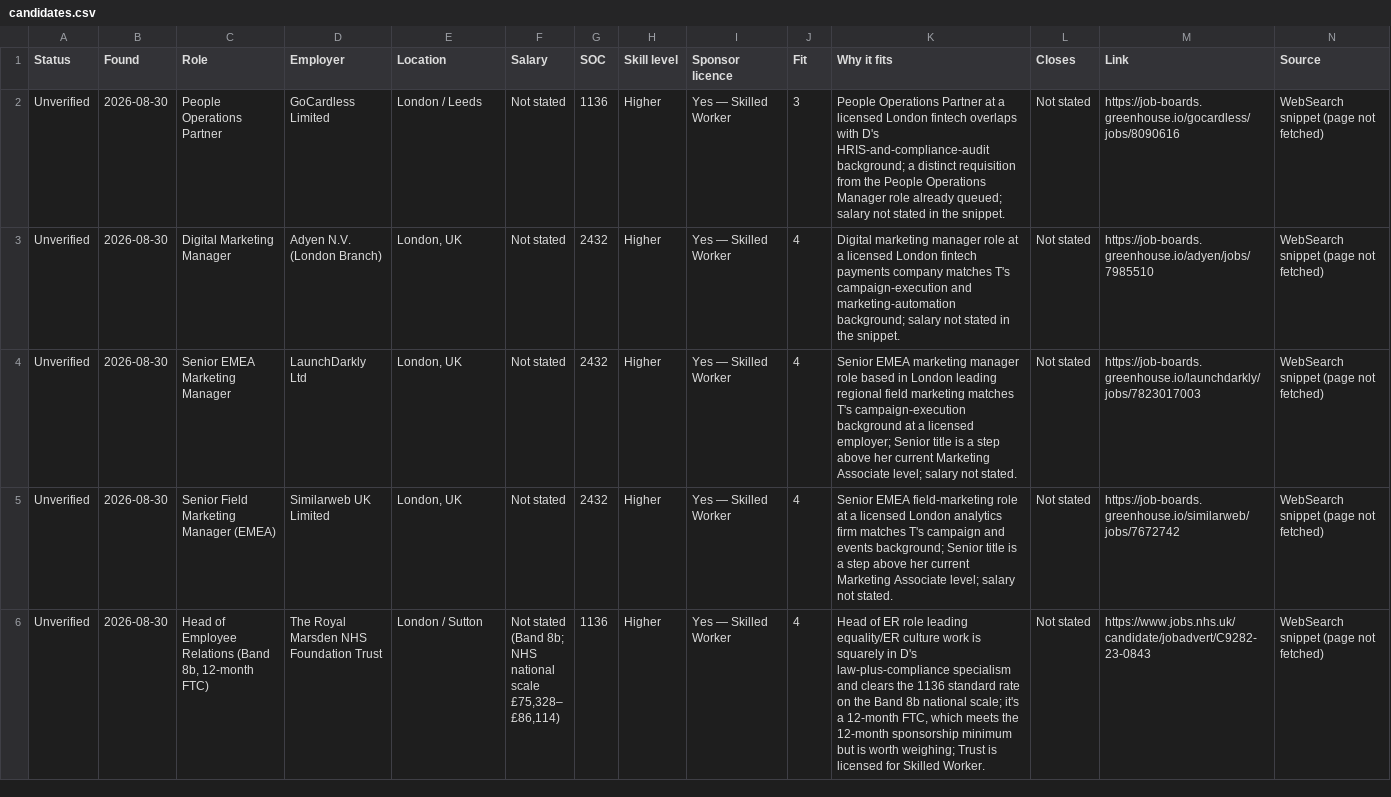
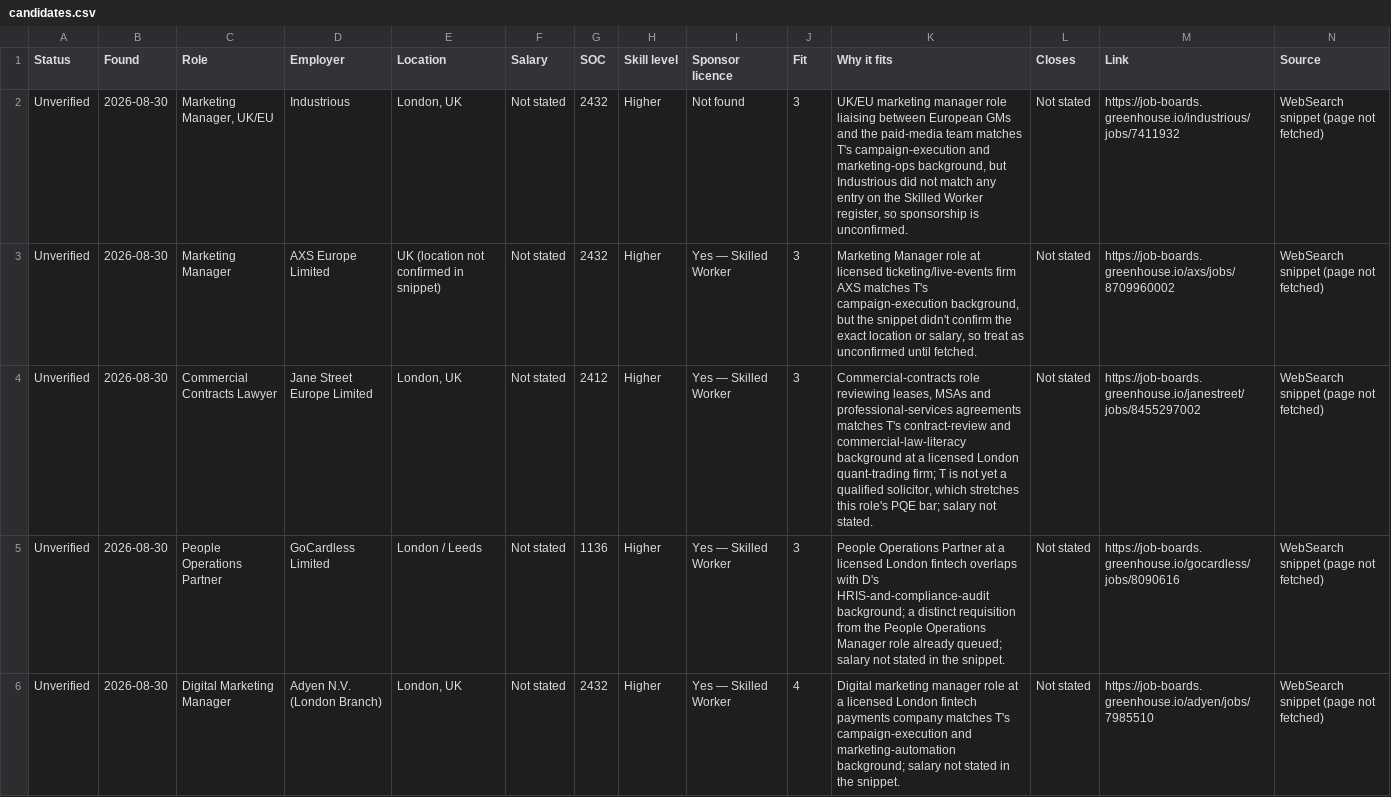
Before and after one commit to thetoyosibello/uk-sponsored-jobs, a CSV file: candidates.csv, drawn as a sheet; only a part is shown; the shorter side is filled out with more unchanged rows.

```diff
--- a/candidates.csv
+++ b/candidates.csv
@@ -1,2 +1,5 @@
 Status,Found,Role,Employer,Location,Salary,SOC,Skill level,Sponsor licence,Fit,Why it fits,Closes,Link,Source
+Unverified,2026-08-30,"Marketing Manager, UK/EU",Industrious,"London, UK",Not stated,2432,Higher,Not found,3,"UK/EU marketing manager role liaising between European GMs and the paid-media team matches T's campaign-execution and marketing-ops background, but Industrious did not match any entry on the Skilled Worker register, so sponsorship is unconfirmed.",Not stated,https://job-boards.greenhouse.io/industrious/jobs/7411932,WebSearch snippet (page not fetched)
+Unverified,2026-08-30,Marketing Manager,AXS Europe Limited,UK (location not confirmed in snippet),Not stated,2432,Higher,Yes — Skilled Worker,3,"Marketing Manager role at licensed ticketing/live-events firm AXS matches T's campaign-execution background, but the snippet didn't confirm the exact location or salary, so treat as unconfirmed until fetched.",Not stated,https://job-boards.greenhouse.io/axs/jobs/8709960002,WebSearch snippet (page not fetched)
+Unverified,2026-08-30,Commercial Contracts Lawyer,Jane Street Europe Limited,"London, UK",Not stated,2412,Higher,Yes — Skilled Worker,3,"Commercial-contracts role reviewing leases, MSAs and professional-services agreements matches T's contract-review and commercial-law-literacy background at a licensed London quant-trading firm; T is not yet a qualified solicitor, which stretches this role's PQE bar; salary not stated.",Not stated,https://job-boards.greenhouse.io/janestreet/jobs/8455297002,WebSearch snippet (page not fetched)
 Unverified,2026-08-30,People Operations Partner,GoCardless Limited,London / Leeds,Not stated,1136,Higher,Yes — Skilled Worker,3,People Operations Partner at a licensed London fintech overlaps with D's HRIS-and-compliance-audit background; a distinct requisition from the People Operations Manager role already queued; salary not stated in the snippet.,Not stated,https://job-boards.greenhouse.io/gocardless/jobs/8090616,WebSearch snippet (page not fetched)
```
